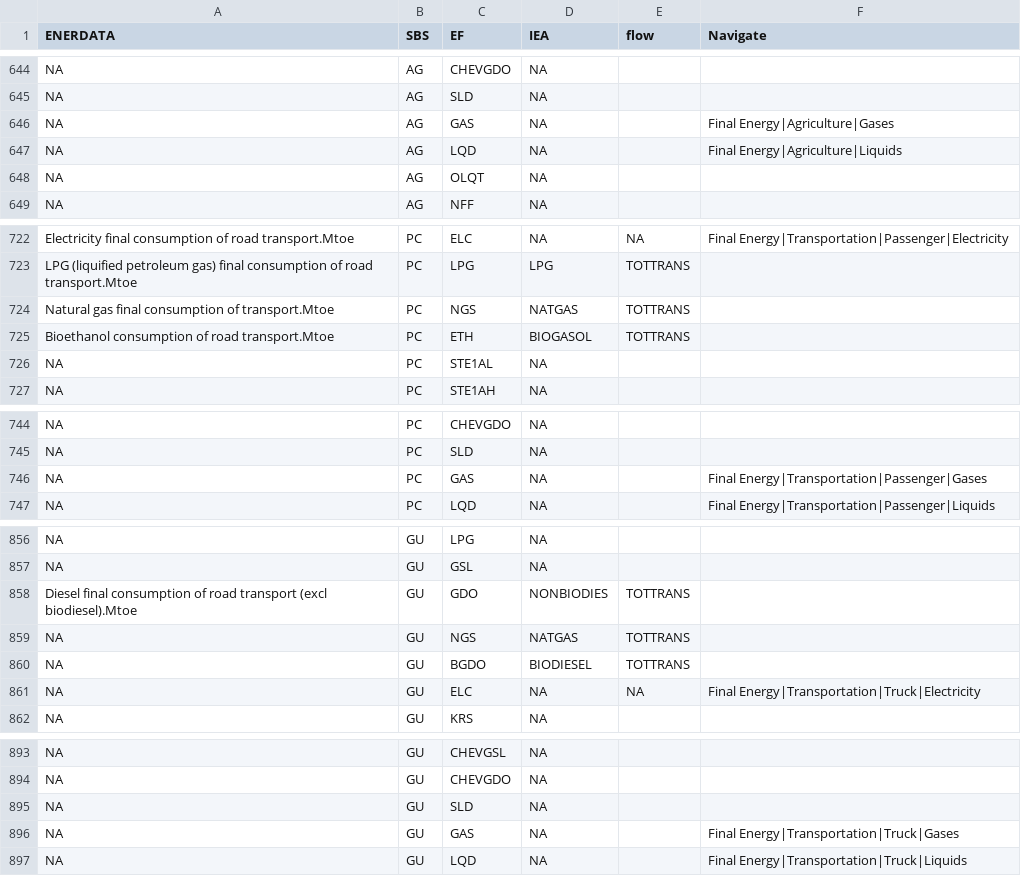
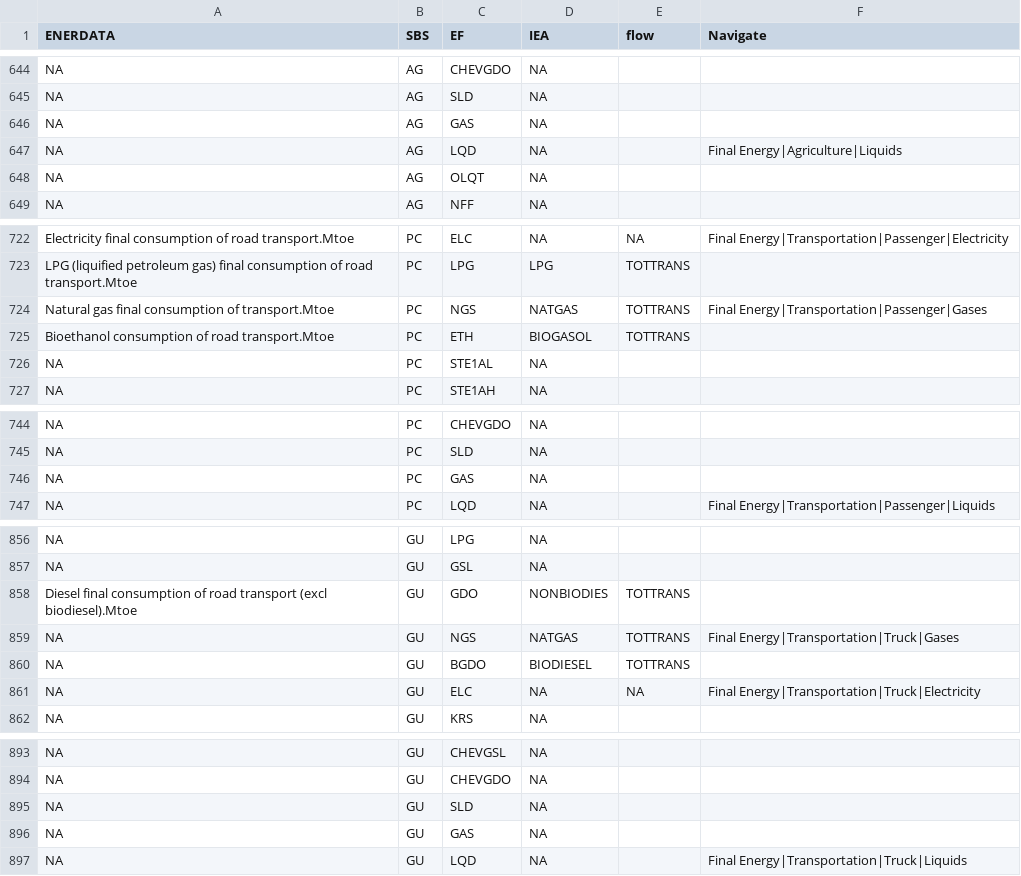
Before and after one commit to e3modelling/mrprom, a CSV file: inst/extdata/sectoral/prom-navigate-fucon-mapping.csv, drawn as a sheet; only a part is shown, gaps mark what is left out; the diff covers the shown part only.

```diff
--- a/inst/extdata/sectoral/prom-navigate-fucon-mapping.csv
+++ b/inst/extdata/sectoral/prom-navigate-fucon-mapping.csv
@@ -645,3 +645,3 @@ NA,AG,CHEVGDO,NA,,
 NA,AG,SLD,NA,,
-NA,AG,GAS,NA,,Final Energy|Agriculture|Gases
+NA,AG,GAS,NA,,
 NA,AG,LQD,NA,,Final Energy|Agriculture|Liquids
@@ -723,3 +723,3 @@ Electricity final consumption of road transport.Mtoe,PC,ELC,NA,NA,Final Energy|T
 LPG (liquified petroleum gas) final consumption of road transport.Mtoe,PC,LPG,LPG,TOTTRANS,
-Natural gas final consumption of transport.Mtoe,PC,NGS,NATGAS,TOTTRANS,
+Natural gas final consumption of transport.Mtoe,PC,NGS,NATGAS,TOTTRANS,Final Energy|Transportation|Passenger|Gases
 Bioethanol consumption of road transport.Mtoe,PC,ETH,BIOGASOL,TOTTRANS,
@@ -745,3 +745,3 @@ NA,PC,CHEVGDO,NA,,
 NA,PC,SLD,NA,,
-NA,PC,GAS,NA,,Final Energy|Transportation|Passenger|Gases
+NA,PC,GAS,NA,,
 NA,PC,LQD,NA,,Final Energy|Transportation|Passenger|Liquids
@@ -858,3 +858,3 @@ NA,GU,GSL,NA,,
 Diesel final consumption of road transport (excl biodiesel).Mtoe,GU,GDO,NONBIODIES,TOTTRANS,
-NA,GU,NGS,NATGAS,TOTTRANS,
+NA,GU,NGS,NATGAS,TOTTRANS,Final Energy|Transportation|Truck|Gases
 NA,GU,BGDO,BIODIESEL,TOTTRANS,
@@ -895,3 +895,3 @@ NA,GU,CHEVGDO,NA,,
 NA,GU,SLD,NA,,
-NA,GU,GAS,NA,,Final Energy|Transportation|Truck|Gases
+NA,GU,GAS,NA,,
 NA,GU,LQD,NA,,Final Energy|Transportation|Truck|Liquids
```
Also changed, not shown: 7 edited cells elsewhere in this file, 3 other files.
